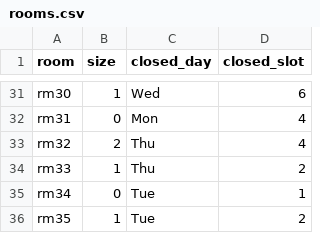
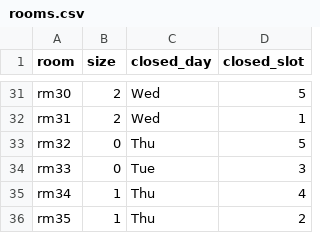
Before and after one commit to Arashi0881/GA_Scheduling, a CSV file: input/rooms.csv, drawn as a sheet; only a part is shown, gaps mark what is left out; the diff covers the shown part only; the diff names each change by its address in the sheet, - before the commit and + after, or states it on an @@ line.

```diff
--- a/input/rooms.csv
+++ b/input/rooms.csv
-B31 (size): 1
+B31 (size): 2
-D31 (closed_slot): 6
+D31 (closed_slot): 5
-B32 (size): 0
+B32 (size): 2
-C32 (closed_day): Mon
+C32 (closed_day): Wed
-D32 (closed_slot): 4
+D32 (closed_slot): 1
-B33 (size): 2
+B33 (size): 0
-D33 (closed_slot): 4
+D33 (closed_slot): 5
-B34 (size): 1
+B34 (size): 0
-C34 (closed_day): Thu
+C34 (closed_day): Tue
-D34 (closed_slot): 2
+D34 (closed_slot): 3
-B35 (size): 0
+B35 (size): 1
-C35:C36 (closed_day): Tue
+C35:C36 (closed_day): Thu
-D35 (closed_slot): 1
+D35 (closed_slot): 4
```
Also changed, not shown: 67 edited cells elsewhere in this file, input/professors.csv, input/sections.csv, 4 other files.
